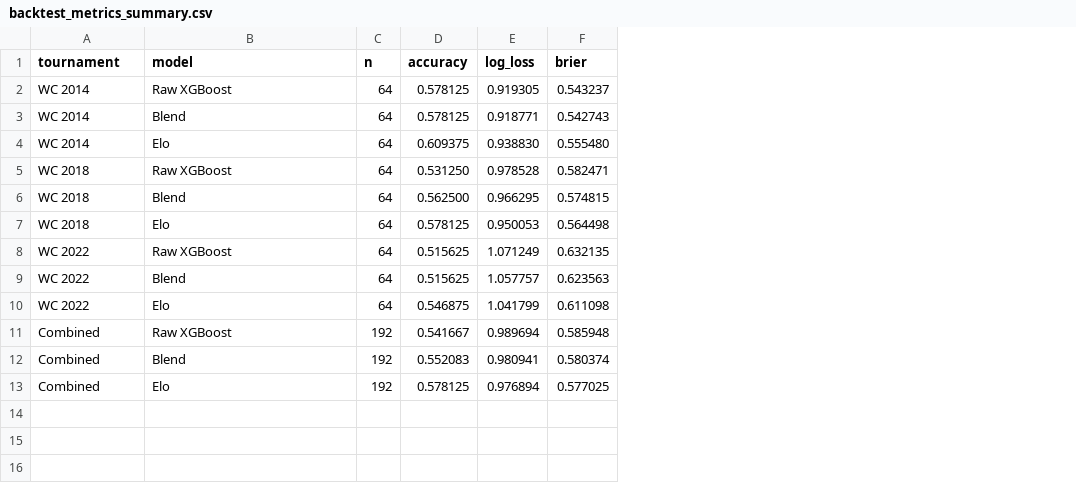
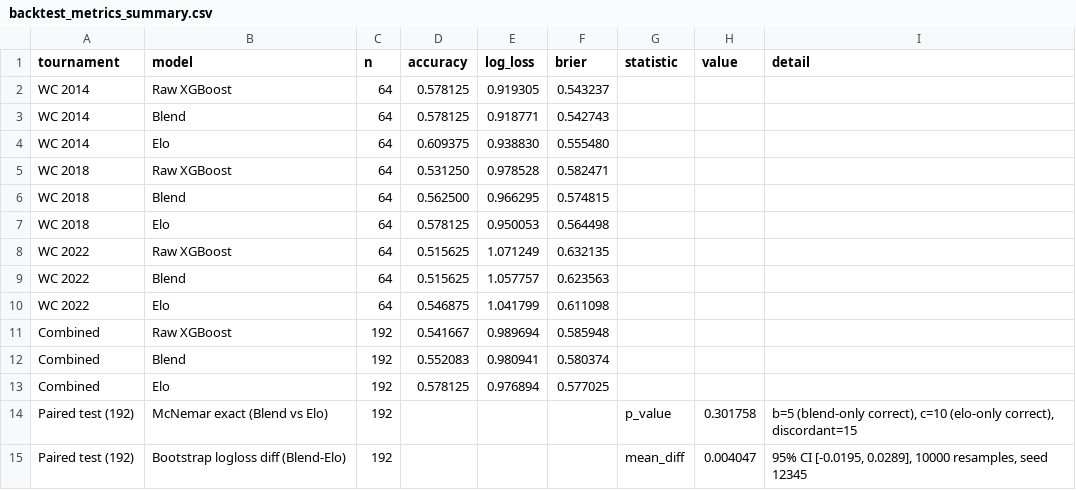
Before and after one commit to amir42com/wc2026-predictor, a CSV file: reports/backtest_metrics_summary.csv, drawn as a sheet; the diff names each change by its address in the sheet, - before the commit and + after, or states it on an @@ line.

Commit message:
Add exact McNemar and bootstrap log-loss paired tests

```diff
--- a/reports/backtest_metrics_summary.csv
+++ b/reports/backtest_metrics_summary.csv
+column G (statistic), empty
+column H (value), empty
+column I (detail), empty
+row 14: Paired test (192) | McNemar exact (Blend vs Elo) | 192 |  |  |  | p_value | 0.301758 | b=5 (blend-only correct), c=10 (elo-only correct), discordant=15
+row 15: Paired test (192) | Bootstrap logloss diff (Blend-Elo) | 192 |  |  |  | mean_diff | 0.004047 | 95% CI [-0.0195, 0.0289], 10000 resamples, seed 12345
```
Also changed, not shown: 1 other file.
